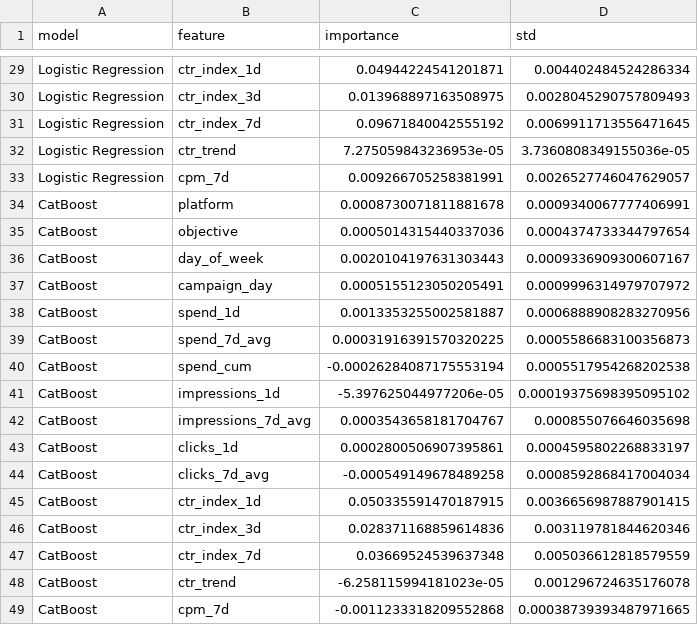
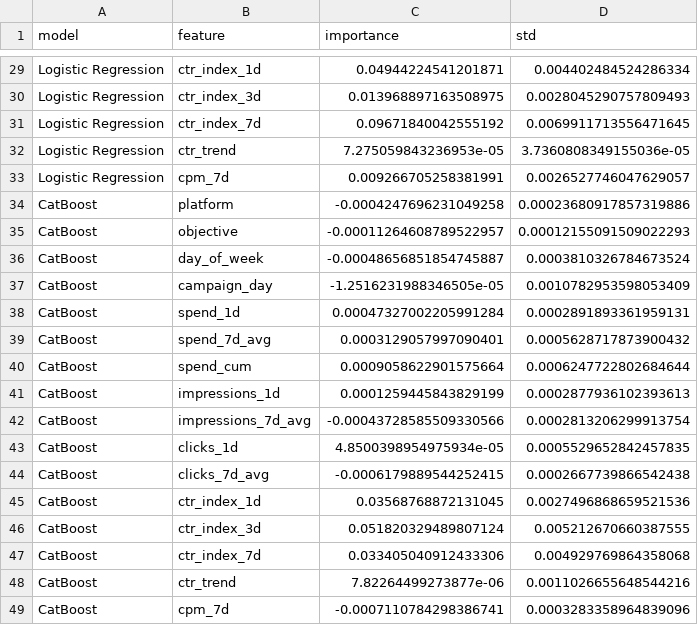
Before and after one commit to nimilaJay/ad-performance-ml, a CSV file: reports/permutation_importance.csv, drawn as a sheet; only a part is shown, gaps mark what is left out; the diff covers the shown part only.

```diff
--- a/reports/permutation_importance.csv
+++ b/reports/permutation_importance.csv
@@ -33,17 +33,17 @@ Logistic Regression,ctr_trend,7.275059843236953e-05,3.7360808349155036e-05
 Logistic Regression,cpm_7d,0.009266705258381991,0.0026527746047629057
-CatBoost,platform,0.0008730071811881678,0.0009340067777406991
-CatBoost,objective,0.0005014315440337036,0.0004374733344797654
-CatBoost,day_of_week,0.0020104197631303443,0.0009336909300607167
-CatBoost,campaign_day,0.0005155123050205491,0.0009996314979707972
-CatBoost,spend_1d,0.0013353255002581887,0.0006888908283270956
-CatBoost,spend_7d_avg,0.00031916391570320225,0.0005586683100356873
-CatBoost,spend_cum,-0.00026284087175553194,0.0005517954268202538
-CatBoost,impressions_1d,-5.397625044977206e-05,0.00019375698395095102
-CatBoost,impressions_7d_avg,0.0003543658181704767,0.000855076646035698
-CatBoost,clicks_1d,0.0002800506907395861,0.0004595802268833197
-CatBoost,clicks_7d_avg,-0.000549149678489258,0.0008592868417004034
-CatBoost,ctr_index_1d,0.050335591470187915,0.0036656987887901415
-CatBoost,ctr_index_3d,0.028371168859614836,0.003119781844620346
-CatBoost,ctr_index_7d,0.03669524539637348,0.005036612818579559
-CatBoost,ctr_trend,-6.258115994181023e-05,0.001296724635176078
-CatBoost,cpm_7d,-0.0011233318209552868,0.00038739393487971665
+CatBoost,platform,-0.0004247696231049258,0.00023680917857319886
+CatBoost,objective,-0.00011264608789522957,0.00012155091509022293
+CatBoost,day_of_week,-0.00048656851854745887,0.0003810326784673524
+CatBoost,campaign_day,-1.2516231988346505e-05,0.0010782953598053409
+CatBoost,spend_1d,0.00047327002205991284,0.0002891893361959131
+CatBoost,spend_7d_avg,0.0003129057997090401,0.0005628717873900432
+CatBoost,spend_cum,0.0009058622901575664,0.0006247722802684644
+CatBoost,impressions_1d,0.0001259445843829199,0.0002877936102393613
+CatBoost,impressions_7d_avg,-0.00043728585509330566,0.0002813206299913754
+CatBoost,clicks_1d,4.8500398954975934e-05,0.0005529652842457835
+CatBoost,clicks_7d_avg,-0.0006179889544252415,0.0002667739866542438
+CatBoost,ctr_index_1d,0.03568768872131045,0.0027496868659521536
+CatBoost,ctr_index_3d,0.051820329489807124,0.005212670660387555
+CatBoost,ctr_index_7d,0.033405040912433306,0.004929769864358068
+CatBoost,ctr_trend,7.82264499273877e-06,0.0011026655648544216
+CatBoost,cpm_7d,-0.0007110784298386741,0.0003283358964839096
```
Also changed, not shown: 32 edited cells elsewhere in this file, reports/ebm_term_importance.csv, reports/model_comparison.csv, 21 other files.
